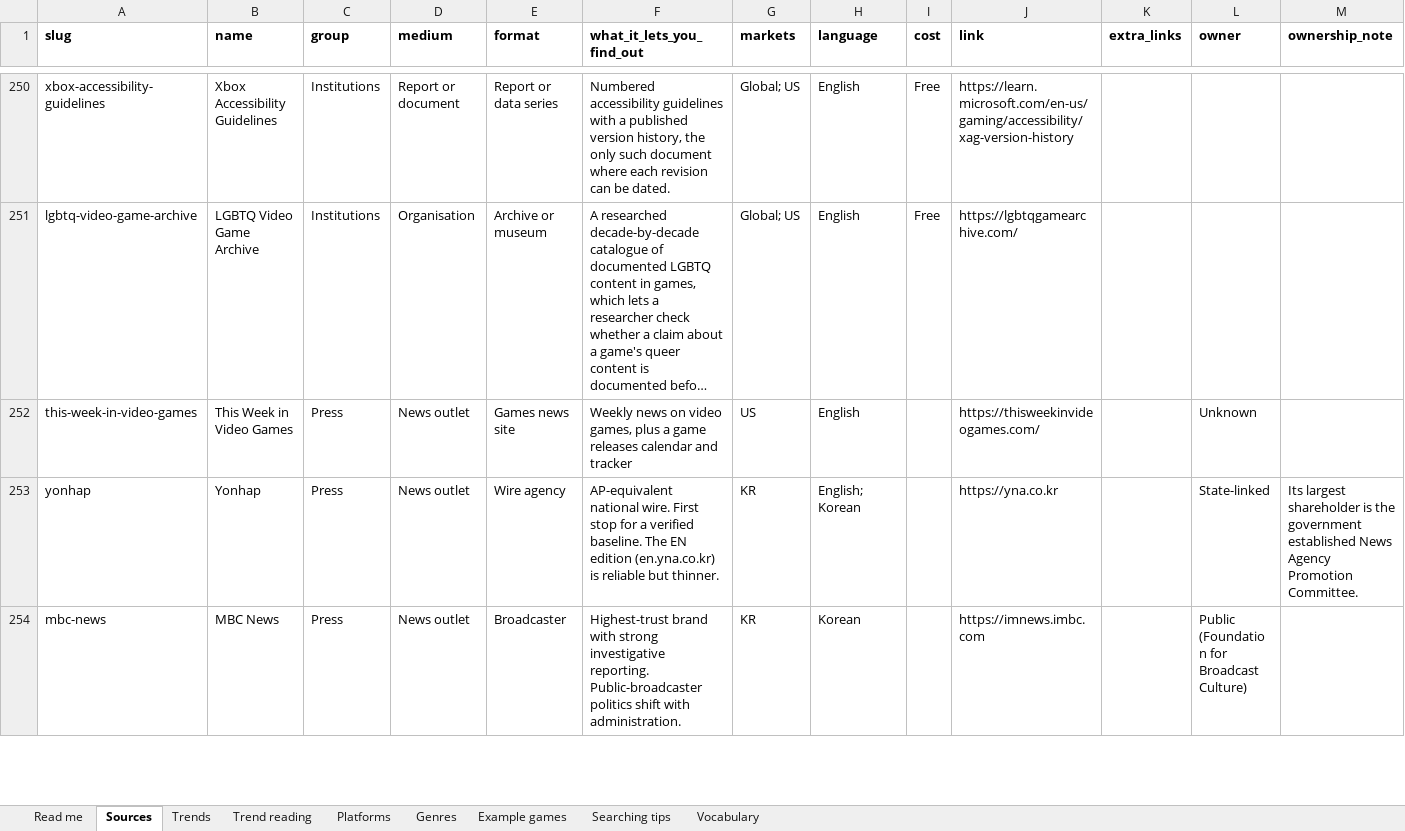
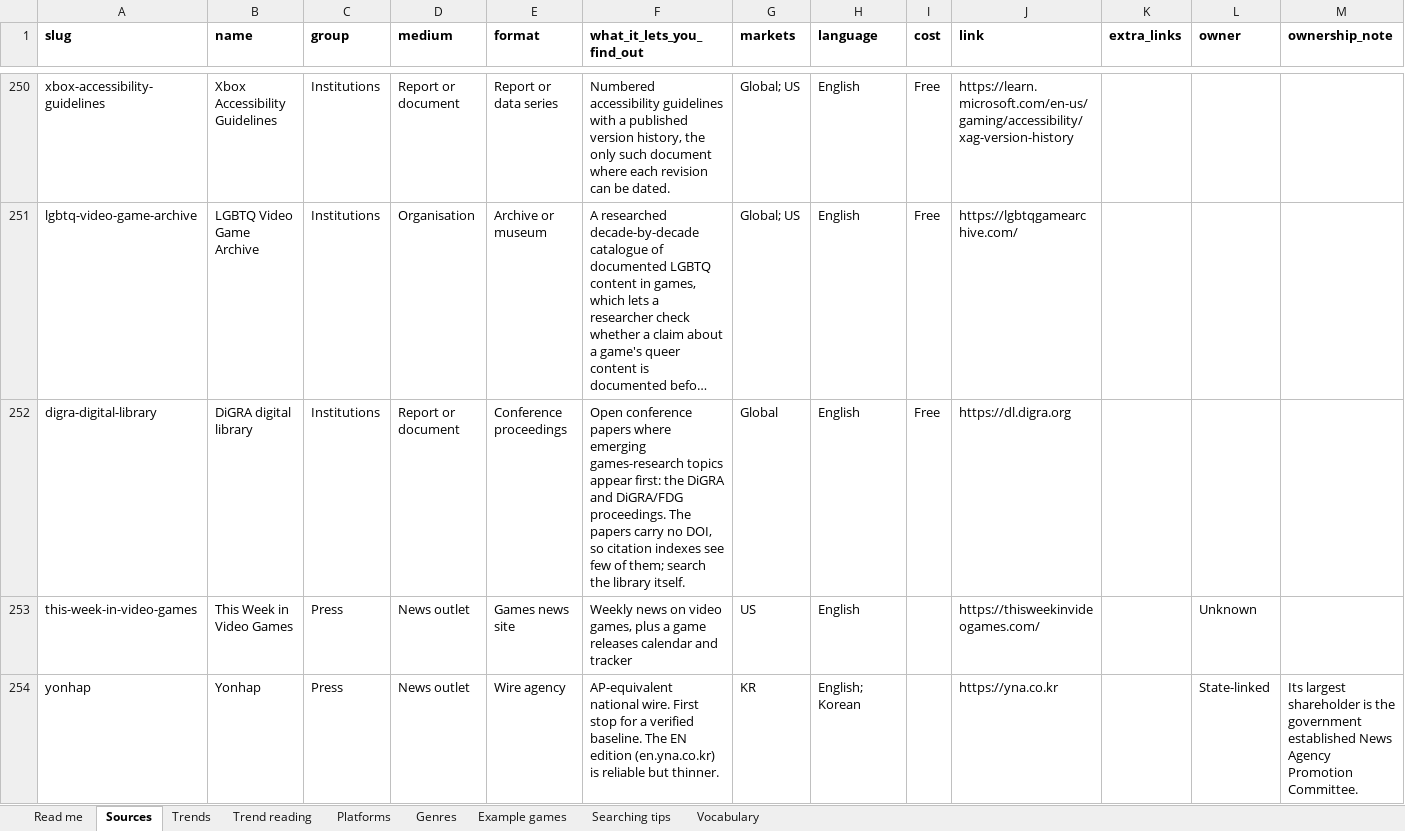
Before and after one commit to itsmepants2/games-research-starter-pack-data, an Excel workbook: games-research-starter-pack.xlsx, sheet Sources, drawn as a sheet; only a part is shown, gaps mark what is left out; the shorter side is filled out with more unchanged rows; long unchanged cells end in …; values as stored, in another font and other column widths than the file's, no borders; rows hold the shown columns only; the diff covers the shown part only; the diff names each change by its address in the sheet, - before the commit and + after, or states it on an @@ line.

Commit message:
Update the data to the workbook of 2026-09-10
887 sources, 10 markets, 37 trends, 35 platforms, 30 genres.

Copied from public/downloads/ by scripts/build-mirror.mjs in the site
repository. Every count in the README is read from data/downloads.json rather
than typed, so it describes the files beside it.

```diff
--- a/games-research-starter-pack.xlsx (sheet Sources)
+++ b/games-research-starter-pack.xlsx (sheet Sources)
+row 252: digra-digital-library | DiGRA digital library | Institutions | Report or document | Conference proceedings | Open conference papers where emerging games-research topics appear first: the DiGRA and DiGRA/FDG proceedings. The papers carry no DOI, so citation indexes see few of them; search the library itself. | Global | English | Free | https://dl.digra.org
```
Also changed, not shown: 1 removed row elsewhere in this sheet, sheet Vocabulary, sheet Read me, 5 other files.
